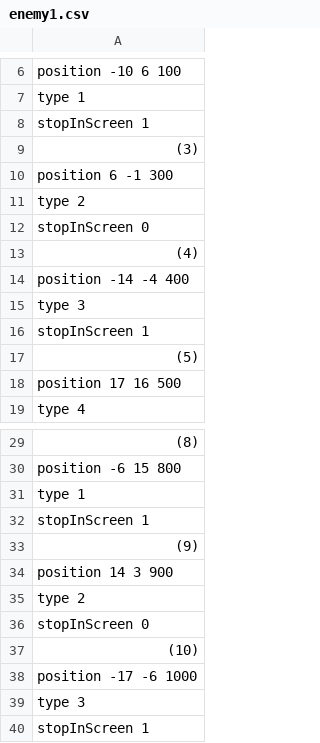
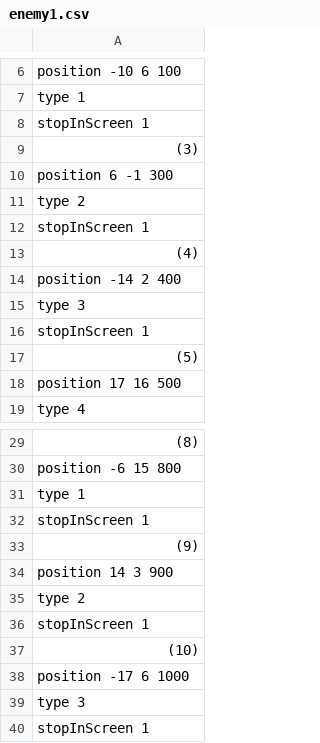
Before and after one commit to sorasano/myEngine, a CSV file: Resources/csv/enemy1.csv, drawn as a sheet; only a part is shown, gaps mark what is left out.

```diff
--- a/Resources/csv/enemy1.csv
+++ b/Resources/csv/enemy1.csv
@@ -11,5 +11,5 @@ position 6 -1 300
 type 2
-stopInScreen 0
+stopInScreen 1
 (4)
-position -14 -4 400
+position -14 2 400
 type 3
@@ -35,5 +35,5 @@ position 14 3 900
 type 2
-stopInScreen 0
+stopInScreen 1
 (10)
-position -17 -6 1000
+position -17 6 1000
 type 3
```
Also changed, not shown: 10 other files.
